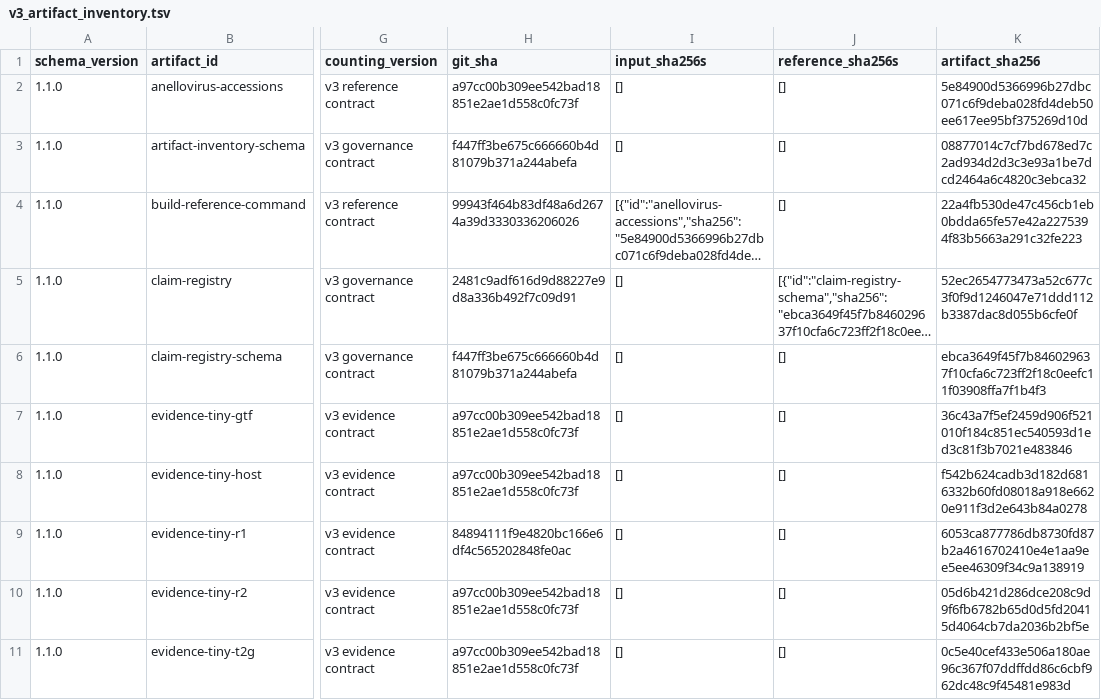
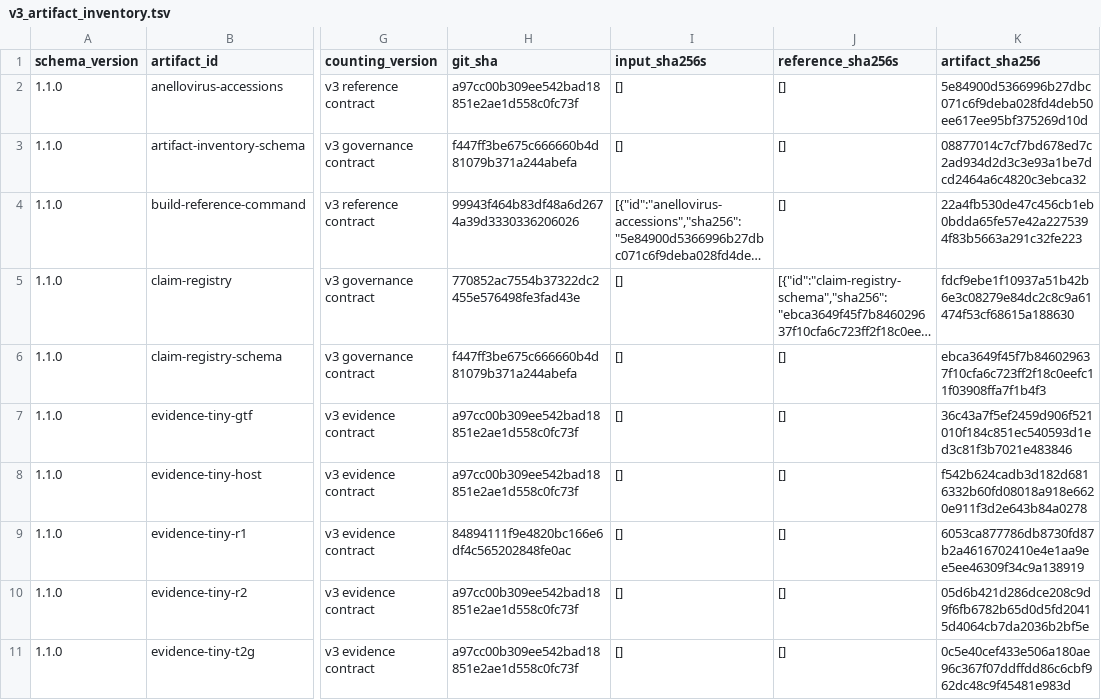
Before and after one commit to mdmanurung/ViralScan-reproducibility, a TSV file: analysis/v3_artifact_inventory.tsv, drawn as a sheet; only a part is shown, gaps mark what is left out; long unchanged cells end in …; the diff names each change by its address in the sheet, - before the commit and + after, or states it on an @@ line.

```diff
--- a/analysis/v3_artifact_inventory.tsv
+++ b/analysis/v3_artifact_inventory.tsv
-H5 (git_sha): 2481c9adf616d9d88227e9d8a336b492f7c09d91
+H5 (git_sha): 770852ac7554b37322dc2455e576498fe3fad43e
-K5 (artifact_sha256): 52ec2654773473a52c677c3f0f9d1246047e71ddd112b3387dac8d055b6cfe0f
+K5 (artifact_sha256): fdcf9ebe1f10937a51b42b6e3c08279e84dc2c8c9a61474f53cf68615a188630
```
